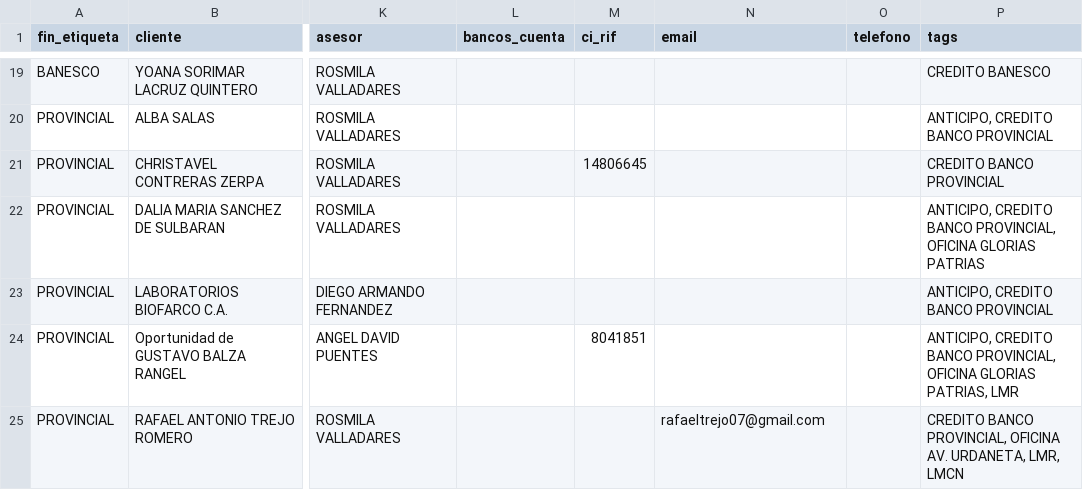
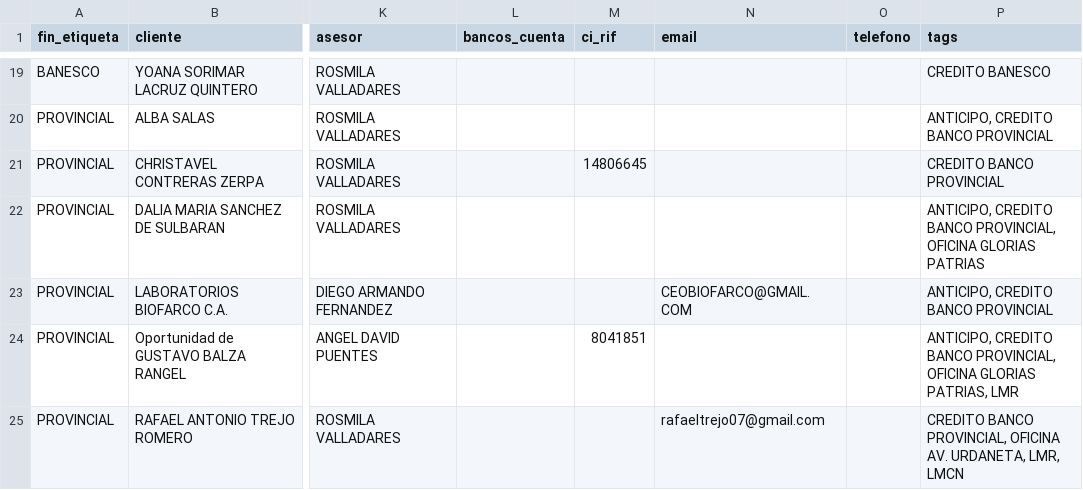
Before and after one commit to latinbienti-sys/gestionhonda, a CSV file: crm_consulta/relacion_clientes_crm.csv, drawn as a sheet; only a part is shown, gaps mark what is left out; the diff names each change by its address in the sheet, - before the commit and + after, or states it on an @@ line.

```diff
--- a/crm_consulta/relacion_clientes_crm.csv
+++ b/crm_consulta/relacion_clientes_crm.csv
-N23 (email): (empty)
+N23 (email): CEOBIOFARCO@GMAIL.COM
```
Also changed, not shown: 3 other files.
